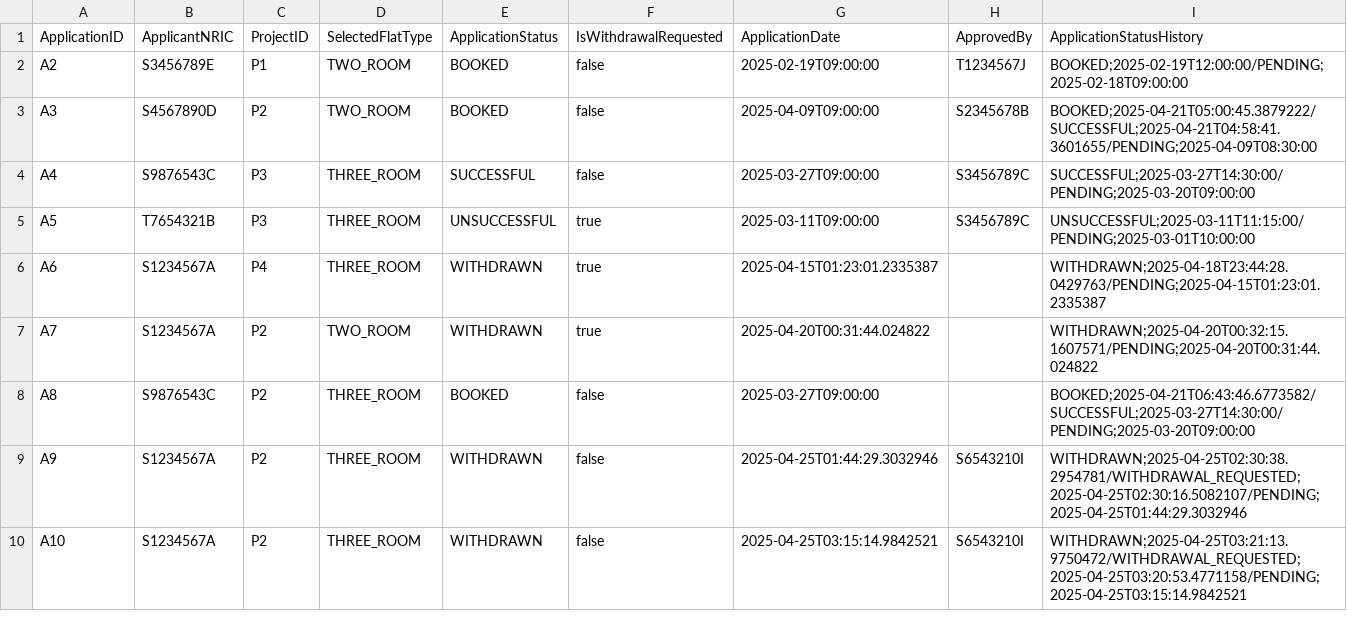
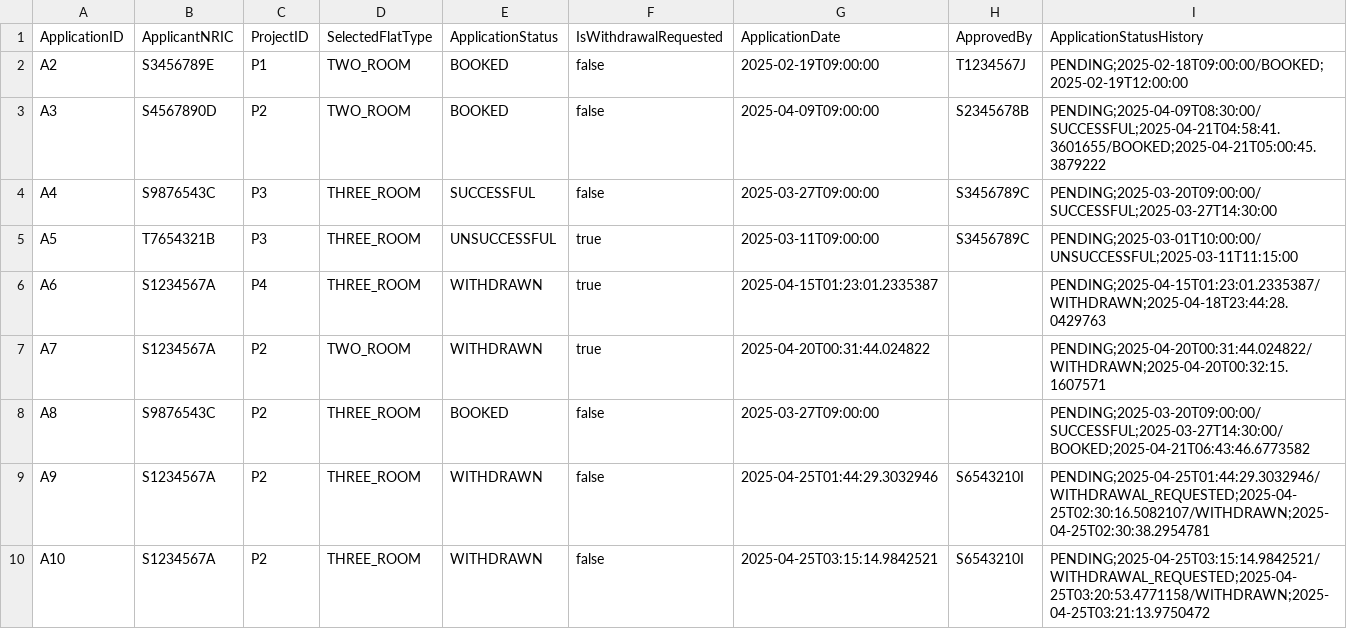
Before and after one commit to PuttTim/sc2002-bee-tee-ohh, a CSV file: data/applications.csv, drawn as a sheet.

Commit message:
no more shuffling applicationstatushistory lol

```diff
--- a/data/applications.csv
+++ b/data/applications.csv
@@ -1,10 +1,10 @@
 ApplicationID,ApplicantNRIC,ProjectID,SelectedFlatType,ApplicationStatus,IsWithdrawalRequested,ApplicationDate,ApprovedBy,ApplicationStatusHistory
-A2,S3456789E,P1,TWO_ROOM,BOOKED,false,2025-02-19T09:00:00,T1234567J,BOOKED;2025-02-19T12:00:00/PENDING;2025-02-18T09:00:00
-A3,S4567890D,P2,TWO_ROOM,BOOKED,false,2025-04-09T09:00:00,S2345678B,BOOKED;2025-04-21T05:00:45.3879222/SUCCESSFUL;2025-04-21T04:58:41.3601655/PENDING;2025-04-09T08:30:00
-A4,S9876543C,P3,THREE_ROOM,SUCCESSFUL,false,2025-03-27T09:00:00,S3456789C,SUCCESSFUL;2025-03-27T14:30:00/PENDING;2025-03-20T09:00:00
-A5,T7654321B,P3,THREE_ROOM,UNSUCCESSFUL,true,2025-03-11T09:00:00,S3456789C,UNSUCCESSFUL;2025-03-11T11:15:00/PENDING;2025-03-01T10:00:00
-A6,S1234567A,P4,THREE_ROOM,WITHDRAWN,true,2025-04-15T01:23:01.2335387,,WITHDRAWN;2025-04-18T23:44:28.0429763/PENDING;2025-04-15T01:23:01.2335387
-A7,S1234567A,P2,TWO_ROOM,WITHDRAWN,true,2025-04-20T00:31:44.024822,,WITHDRAWN;2025-04-20T00:32:15.1607571/PENDING;2025-04-20T00:31:44.024822
-A8,S9876543C,P2,THREE_ROOM,BOOKED,false,2025-03-27T09:00:00,,BOOKED;2025-04-21T06:43:46.6773582/SUCCESSFUL;2025-03-27T14:30:00/PENDING;2025-03-20T09:00:00
-A9,S1234567A,P2,THREE_ROOM,WITHDRAWN,false,2025-04-25T01:44:29.3032946,S6543210I,WITHDRAWN;2025-04-25T02:30:38.2954781/WITHDRAWAL_REQUESTED;2025-04-25T02:30:16.5082107/PENDING;2025-04-25T01:44:29.3032946
-A10,S1234567A,P2,THREE_ROOM,WITHDRAWN,false,2025-04-25T03:15:14.9842521,S6543210I,WITHDRAWN;2025-04-25T03:21:13.9750472/WITHDRAWAL_REQUESTED;2025-04-25T03:20:53.4771158/PENDING;2025-04-25T03:15:14.9842521
+A2,S3456789E,P1,TWO_ROOM,BOOKED,false,2025-02-19T09:00:00,T1234567J,PENDING;2025-02-18T09:00:00/BOOKED;2025-02-19T12:00:00
+A3,S4567890D,P2,TWO_ROOM,BOOKED,false,2025-04-09T09:00:00,S2345678B,PENDING;2025-04-09T08:30:00/SUCCESSFUL;2025-04-21T04:58:41.3601655/BOOKED;2025-04-21T05:00:45.3879222
+A4,S9876543C,P3,THREE_ROOM,SUCCESSFUL,false,2025-03-27T09:00:00,S3456789C,PENDING;2025-03-20T09:00:00/SUCCESSFUL;2025-03-27T14:30:00
+A5,T7654321B,P3,THREE_ROOM,UNSUCCESSFUL,true,2025-03-11T09:00:00,S3456789C,PENDING;2025-03-01T10:00:00/UNSUCCESSFUL;2025-03-11T11:15:00
+A6,S1234567A,P4,THREE_ROOM,WITHDRAWN,true,2025-04-15T01:23:01.2335387,,PENDING;2025-04-15T01:23:01.2335387/WITHDRAWN;2025-04-18T23:44:28.0429763
+A7,S1234567A,P2,TWO_ROOM,WITHDRAWN,true,2025-04-20T00:31:44.024822,,PENDING;2025-04-20T00:31:44.024822/WITHDRAWN;2025-04-20T00:32:15.1607571
+A8,S9876543C,P2,THREE_ROOM,BOOKED,false,2025-03-27T09:00:00,,PENDING;2025-03-20T09:00:00/SUCCESSFUL;2025-03-27T14:30:00/BOOKED;2025-04-21T06:43:46.6773582
+A9,S1234567A,P2,THREE_ROOM,WITHDRAWN,false,2025-04-25T01:44:29.3032946,S6543210I,PENDING;2025-04-25T01:44:29.3032946/WITHDRAWAL_REQUESTED;2025-04-25T02:30:16.5082107/WITHDRAWN;2025-04-25T02:30:38.2954781
+A10,S1234567A,P2,THREE_ROOM,WITHDRAWN,false,2025-04-25T03:15:14.9842521,S6543210I,PENDING;2025-04-25T03:15:14.9842521/WITHDRAWAL_REQUESTED;2025-04-25T03:20:53.4771158/WITHDRAWN;2025-04-25T03:21:13.9750472
```
Also changed, not shown: data/projects.csv, 1 other file.
